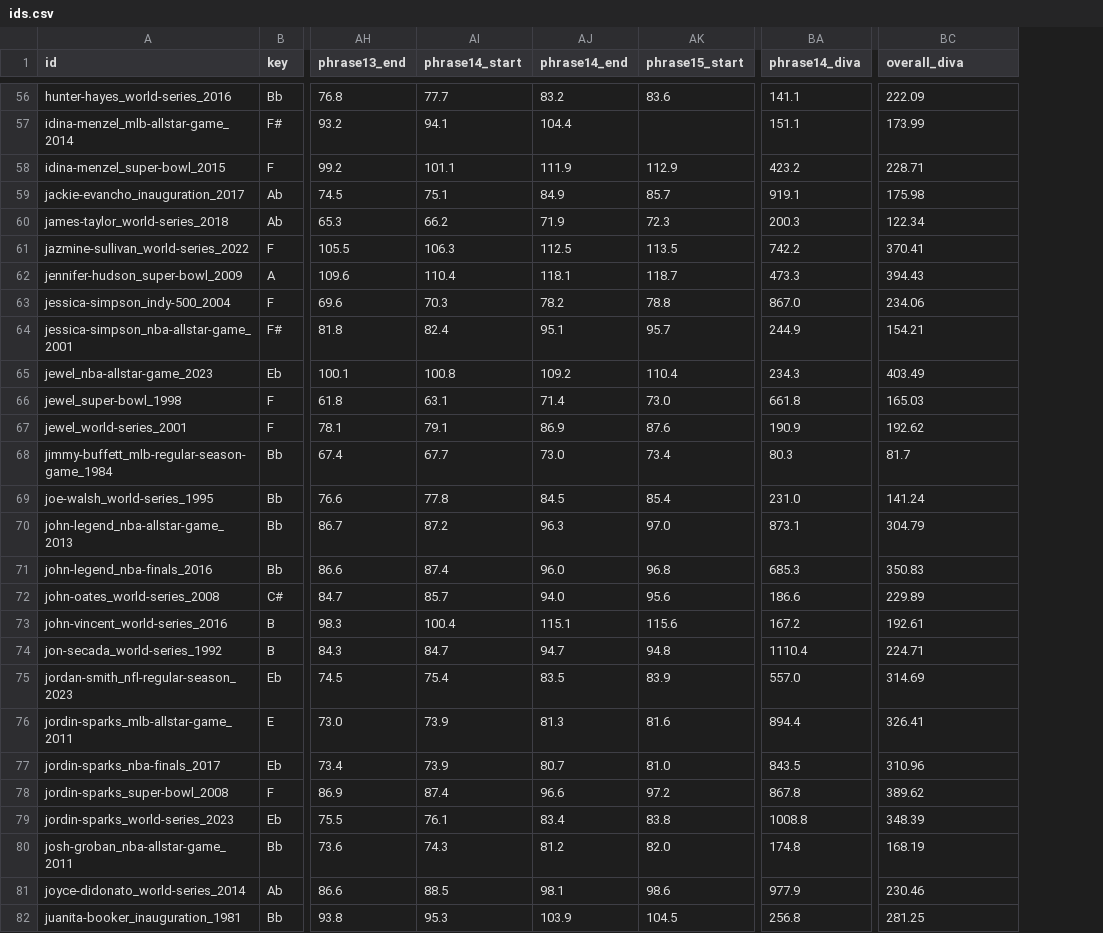
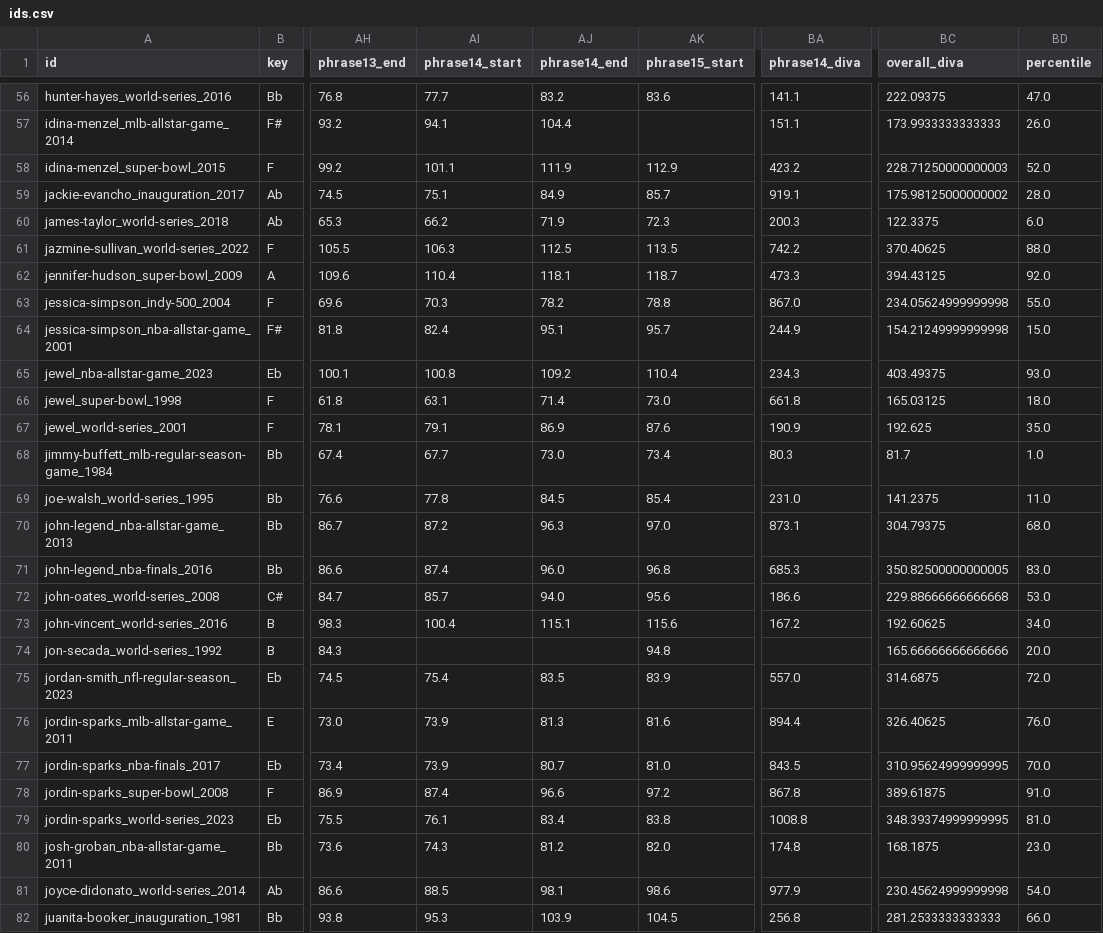
Before and after one commit to the-pudding/anthems, a CSV file: src/data/ids.csv, drawn as a sheet; only a part is shown, gaps mark what is left out; the diff covers the shown part only; the diff names each change by its address in the sheet, - before the commit and + after, or states it on an @@ line.

```diff
--- a/src/data/ids.csv
+++ b/src/data/ids.csv
+column BD (percentile), rows 56-82: 47.0 | 26.0 | 52.0 | 28.0 | 6.0 | 88.0 | 92.0 | 55.0 | 15.0 | 93.0 | 18.0 | 35.0 | 1.0 | 11.0 | 68.0 | 83.0 | 53.0 | 34.0 | 20.0 | 72.0 | 76.0 | 70.0 | 91.0 | 81.0 | 23.0 | 54.0 | 66.0
-BC56 (overall_diva): 222.09
+BC56 (overall_diva): 222.09375
-BC57 (overall_diva): 173.99
+BC57 (overall_diva): 173.9933333333333
-BC58 (overall_diva): 228.71
+BC58 (overall_diva): 228.71250000000003
-BC59 (overall_diva): 175.98
+BC59 (overall_diva): 175.98125000000002
-BC60 (overall_diva): 122.34
+BC60 (overall_diva): 122.3375
-BC61 (overall_diva): 370.41
+BC61 (overall_diva): 370.40625
-BC62 (overall_diva): 394.43
+BC62 (overall_diva): 394.43125
-BC63 (overall_diva): 234.06
+BC63 (overall_diva): 234.05624999999998
-BC64 (overall_diva): 154.21
+BC64 (overall_diva): 154.21249999999998
-BC65 (overall_diva): 403.49
+BC65 (overall_diva): 403.49375
-BC66 (overall_diva): 165.03
+BC66 (overall_diva): 165.03125
-BC67 (overall_diva): 192.62
+BC67 (overall_diva): 192.625
-BC69 (overall_diva): 141.24
+BC69 (overall_diva): 141.2375
-BC70 (overall_diva): 304.79
+BC70 (overall_diva): 304.79375
-BC71 (overall_diva): 350.83
+BC71 (overall_diva): 350.82500000000005
-BC72 (overall_diva): 229.89
+BC72 (overall_diva): 229.88666666666668
-BC73 (overall_diva): 192.61
+BC73 (overall_diva): 192.60625
-AI74 (phrase14_start): 84.7
+AI74 (phrase14_start): (empty)
-AJ74 (phrase14_end): 94.7
+AJ74 (phrase14_end): (empty)
-BA74 (phrase14_diva): 1110.4
+BA74 (phrase14_diva): (empty)
-BC74 (overall_diva): 224.71
+BC74 (overall_diva): 165.66666666666666
-BC75 (overall_diva): 314.69
+BC75 (overall_diva): 314.6875
-BC76 (overall_diva): 326.41
+BC76 (overall_diva): 326.40625
-BC77 (overall_diva): 310.96
+BC77 (overall_diva): 310.95624999999995
-BC78 (overall_diva): 389.62
+BC78 (overall_diva): 389.61875
-BC79 (overall_diva): 348.39
+BC79 (overall_diva): 348.39374999999995
-BC80 (overall_diva): 168.19
+BC80 (overall_diva): 168.1875
-BC81 (overall_diva): 230.46
+BC81 (overall_diva): 230.45624999999998
-BC82 (overall_diva): 281.25
+BC82 (overall_diva): 281.2533333333333
```
Also changed, not shown: 96 edited cells elsewhere in this file, src/data/pitch/desktop/full.csv, src/data/pitch/desktop/phrase3.csv, 12 other files.
